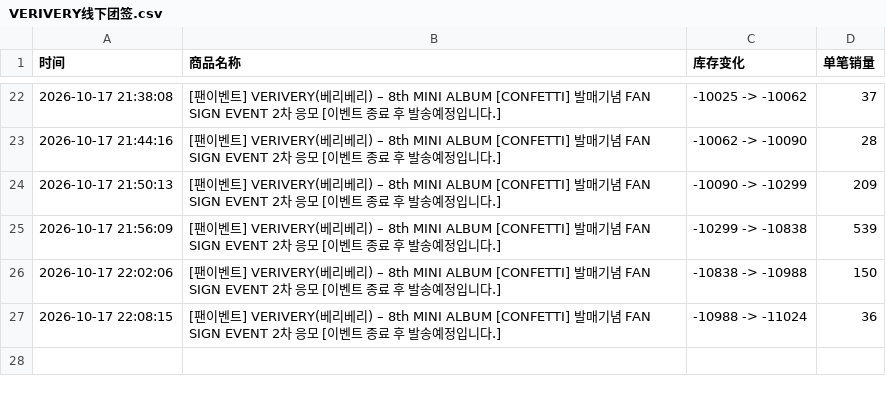
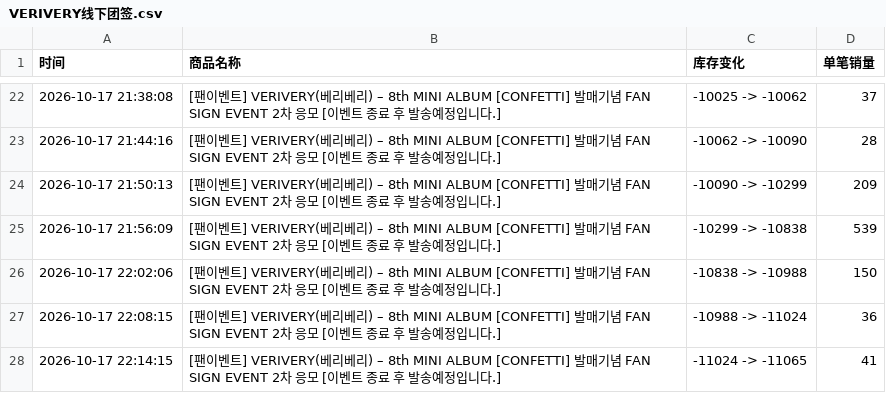
Before and after one commit to Juineii/verivery_br1017, a CSV file: VERIVERY线下团签.csv, drawn as a sheet; only a part is shown, gaps mark what is left out.

Commit message:
自动更新数据 2026-10-17 22:15:08

```diff
--- a/VERIVERY线下团签.csv
+++ b/VERIVERY线下团签.csv
@@ -27 +27,2 @@
 2026-10-17 22:08:15,[팬이벤트] VERIVERY(베리베리) – 8th MINI ALBUM [CONFETTI] 발매기념 FAN SIGN EVENT 2차 응모 [이벤트 종료 후 발송예정입니다.],-10988 -> -11024,36
+2026-10-17 22:14:15,[팬이벤트] VERIVERY(베리베리) – 8th MINI ALBUM [CONFETTI] 발매기념 FAN SIGN EVENT 2차 응모 [이벤트 종료 후 발송예정입니다.],-11024 -> -11065,41
```
